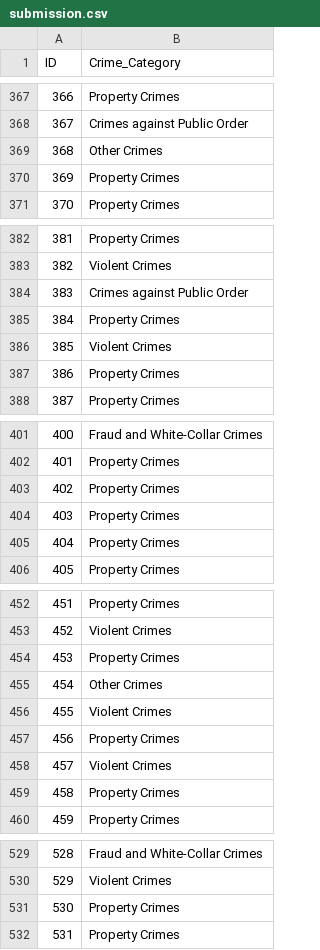
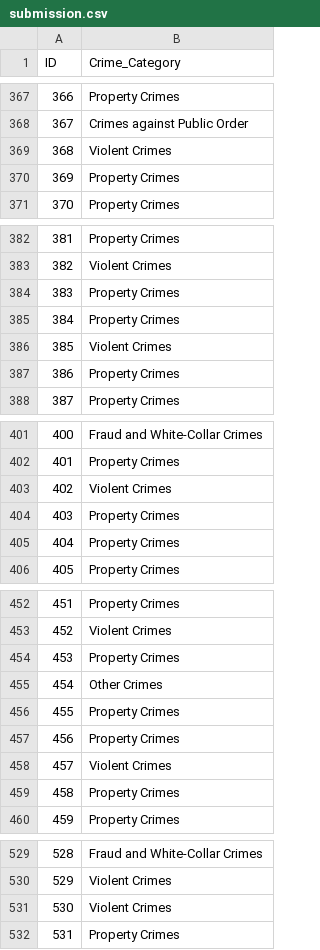
Before and after one commit to GokulAnithaNandakumar/CrimeCastProject, a CSV file: submission.csv, drawn as a sheet; only a part is shown, gaps mark what is left out; the diff covers the shown part only.

```diff
--- a/submission.csv
+++ b/submission.csv
@@ -368,3 +368,3 @@ ID,Crime_Category
 367,Crimes against Public Order
-368,Other Crimes
+368,Violent Crimes
 369,Property Crimes
@@ -383,3 +383,3 @@ ID,Crime_Category
 382,Violent Crimes
-383,Crimes against Public Order
+383,Property Crimes
 384,Property Crimes
@@ -402,3 +402,3 @@ ID,Crime_Category
 401,Property Crimes
-402,Property Crimes
+402,Violent Crimes
 403,Property Crimes
@@ -455,3 +455,3 @@ ID,Crime_Category
 454,Other Crimes
-455,Violent Crimes
+455,Property Crimes
 456,Property Crimes
@@ -530,3 +530,3 @@ ID,Crime_Category
 529,Violent Crimes
-530,Property Crimes
+530,Violent Crimes
 531,Property Crimes
```
Also changed, not shown: 92 edited cells elsewhere in this file, 1 other file.
